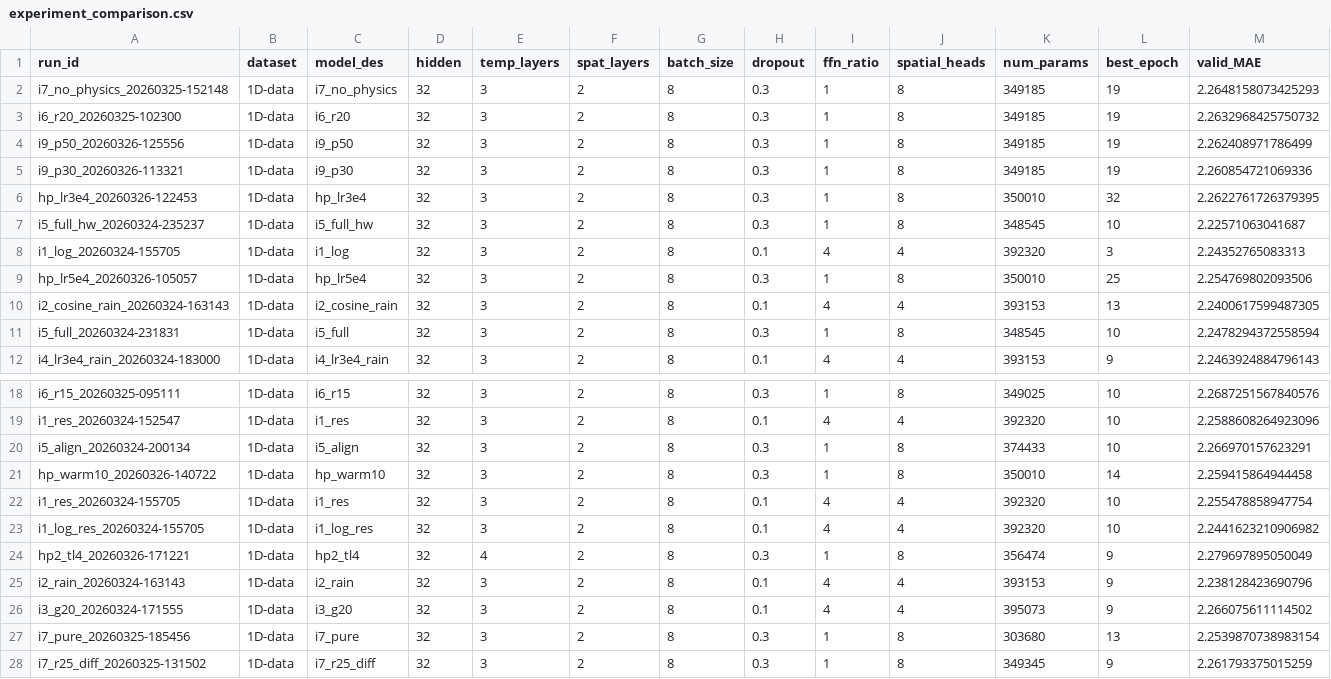
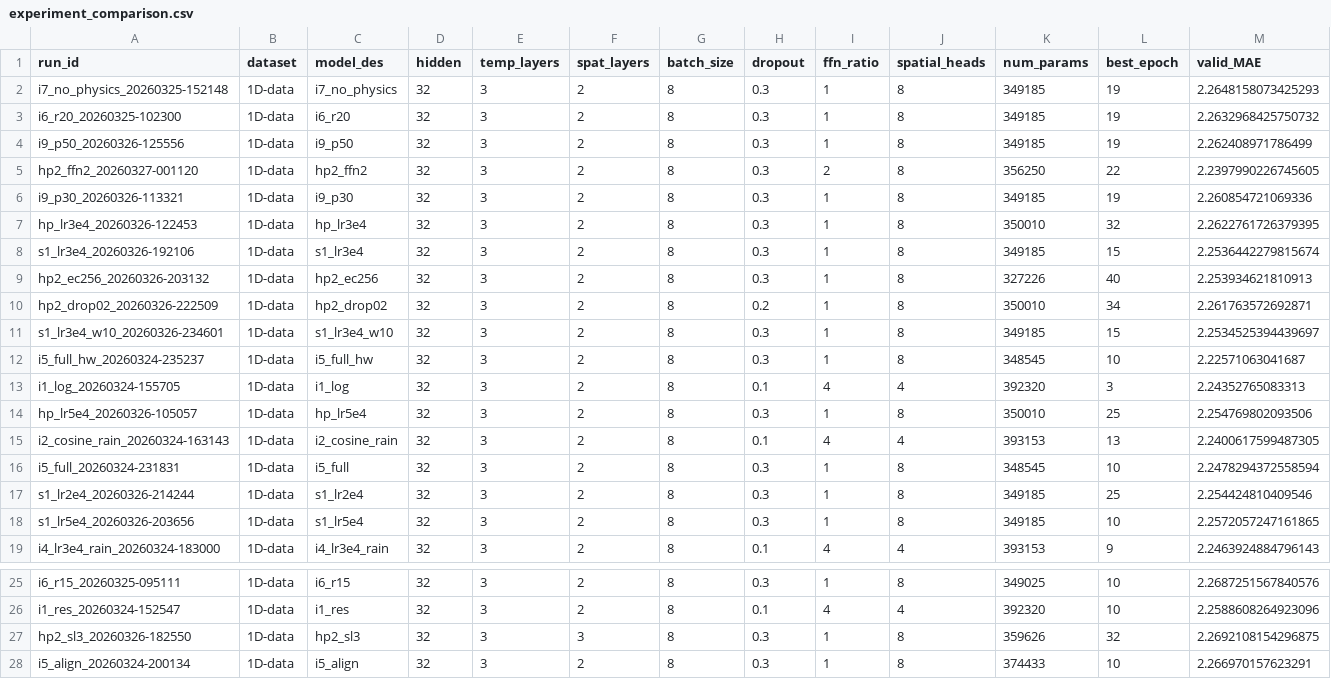
Before and after one commit to tfeilyu/NRFormer_Plus, a CSV file: logs/experiment_comparison.csv, drawn as a sheet; only a part is shown, gaps mark what is left out; the shorter side is filled out with more unchanged rows; rows hold the shown columns only; the diff names each change by its address in the sheet, - before the commit and + after, or states it on an @@ line.

```diff
--- a/logs/experiment_comparison.csv
+++ b/logs/experiment_comparison.csv
+row 5: hp2_ffn2_20260327-001120 | 1D-data | hp2_ffn2 | 32 | 3 | 2 | 8 | 0.3 | 2 | 8 | 356250 | 22 | 2.2397990226745605
+row 8: s1_lr3e4_20260326-192106 | 1D-data | s1_lr3e4 | 32 | 3 | 2 | 8 | 0.3 | 1 | 8 | 349185 | 15 | 2.2536442279815674
+row 9: hp2_ec256_20260326-203132 | 1D-data | hp2_ec256 | 32 | 3 | 2 | 8 | 0.3 | 1 | 8 | 327226 | 40 | 2.253934621810913
+row 10: hp2_drop02_20260326-222509 | 1D-data | hp2_drop02 | 32 | 3 | 2 | 8 | 0.2 | 1 | 8 | 350010 | 34 | 2.261763572692871
+row 11: s1_lr3e4_w10_20260326-234601 | 1D-data | s1_lr3e4_w10 | 32 | 3 | 2 | 8 | 0.3 | 1 | 8 | 349185 | 15 | 2.2534525394439697
+row 17: s1_lr2e4_20260326-214244 | 1D-data | s1_lr2e4 | 32 | 3 | 2 | 8 | 0.3 | 1 | 8 | 349185 | 25 | 2.254424810409546
+row 18: s1_lr5e4_20260326-203656 | 1D-data | s1_lr5e4 | 32 | 3 | 2 | 8 | 0.3 | 1 | 8 | 349185 | 10 | 2.2572057247161865
+row 27: hp2_sl3_20260326-182550 | 1D-data | hp2_sl3 | 32 | 3 | 3 | 8 | 0.3 | 1 | 8 | 359626 | 32 | 2.2692108154296875
```
Also changed, not shown: 32 other files.
